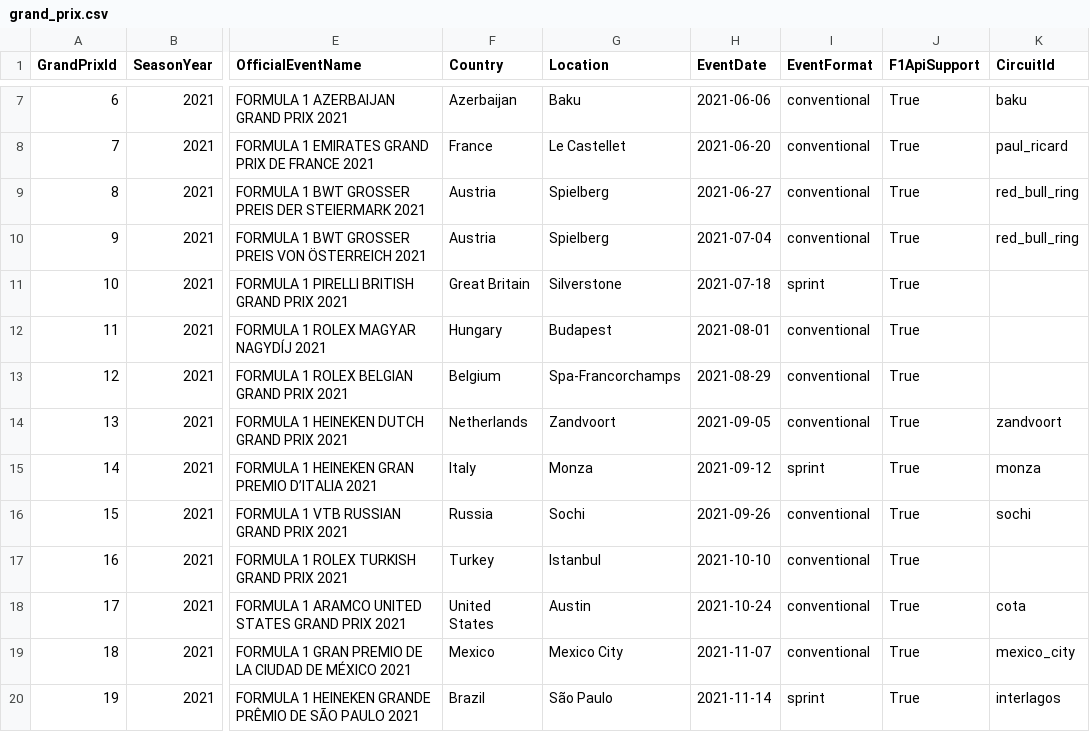
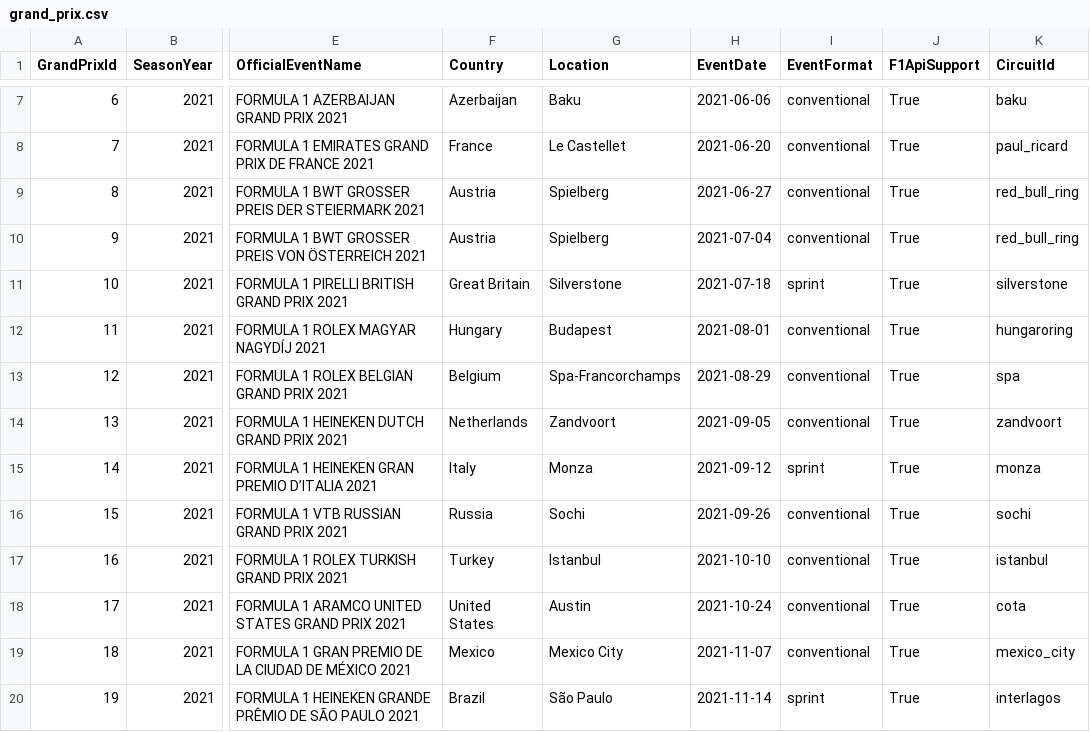
Before and after one commit to GiuseppeRudi/groundeffect-f1-dw, a CSV file: data/reconciled/grand_prix.csv, drawn as a sheet; only a part is shown, gaps mark what is left out; the diff covers the shown part only; the diff names each change by its address in the sheet, - before the commit and + after, or states it on an @@ line.

```diff
--- a/data/reconciled/grand_prix.csv
+++ b/data/reconciled/grand_prix.csv
-K11 (CircuitId): (empty)
+K11 (CircuitId): silverstone
-K12 (CircuitId): (empty)
+K12 (CircuitId): hungaroring
-K13 (CircuitId): (empty)
+K13 (CircuitId): spa
-K17 (CircuitId): (empty)
+K17 (CircuitId): istanbul
```
Also changed, not shown: 10 edited cells and row numbers in column A elsewhere in this file, data/external/circuit.csv, data/reconciled/circuit.csv, 53 other files.
